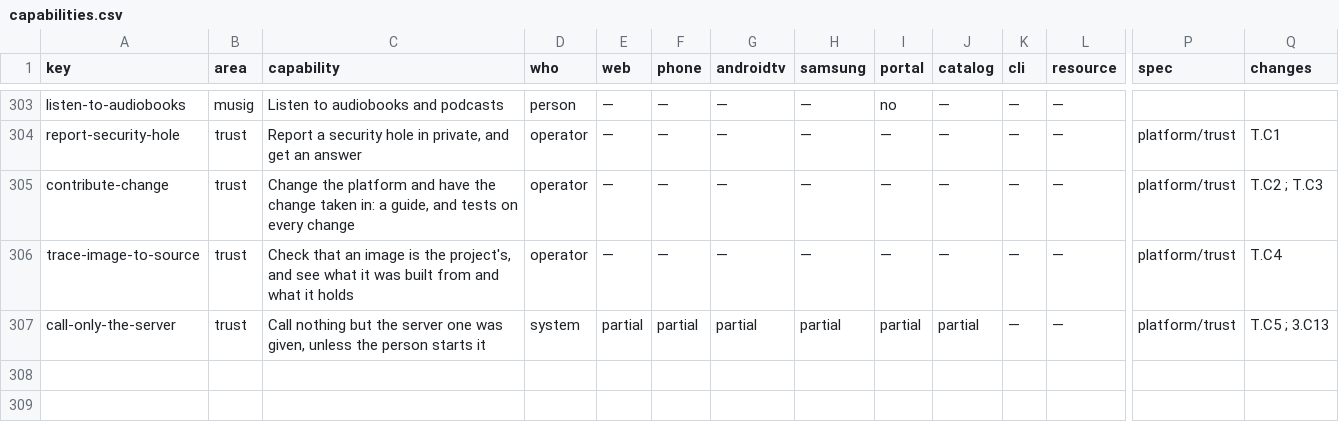
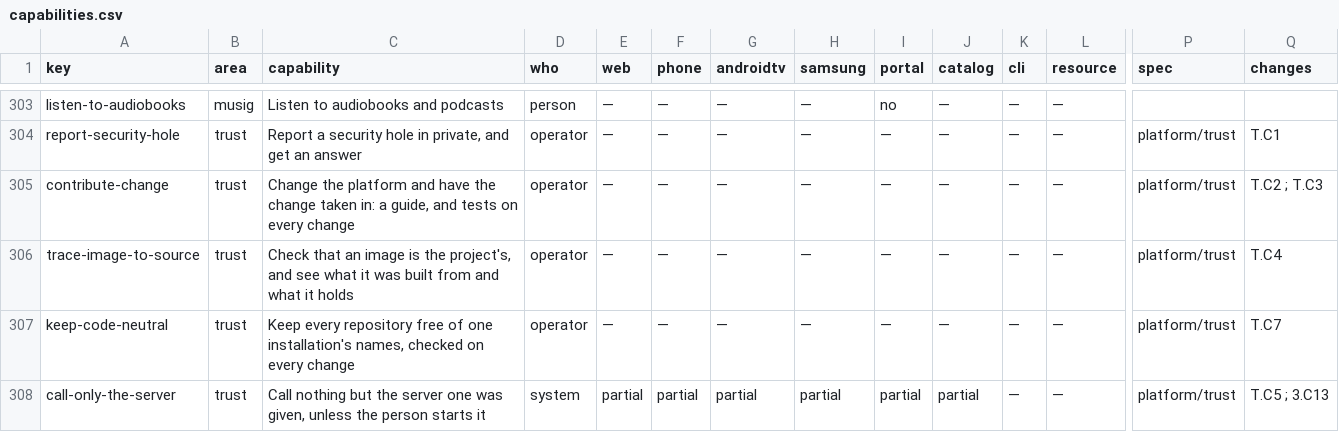
Before and after one commit to zaentrum/zaentrum, a CSV file: spec/capabilities/capabilities.csv, drawn as a sheet; only a part is shown, gaps mark what is left out; rows hold the shown columns only; the diff names each change by its address in the sheet, - before the commit and + after, or states it on an @@ line.

Commit message:
spec(trust): T.C7, the neutrality check in every repository - one check in the organisation's shared repository, called by every repository's workflow on every pull request and on main, over every tracked text file; a repository's exceptions named in its own workflow with their reason. Approved by the owner on 17 November 2026: seven repositories check it today, two of them only some kinds of file, nineteen not at all, while the architecture page says CI enforces the boundary. In the groundwork package, with the capability keep-code-neutral

```diff
--- a/spec/capabilities/capabilities.csv
+++ b/spec/capabilities/capabilities.csv
+row 307: keep-code-neutral | trust | Keep every repository free of one installation's names, checked on every change | operator | — | — | — | — | — | — | — | — | platform/trust | T.C7
```
Also changed, not shown: spec/capabilities/packages.csv, 6 other files.
